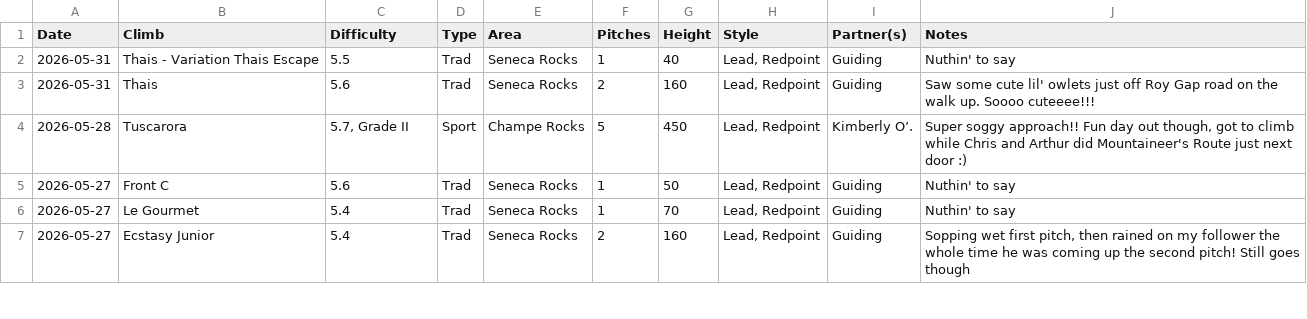
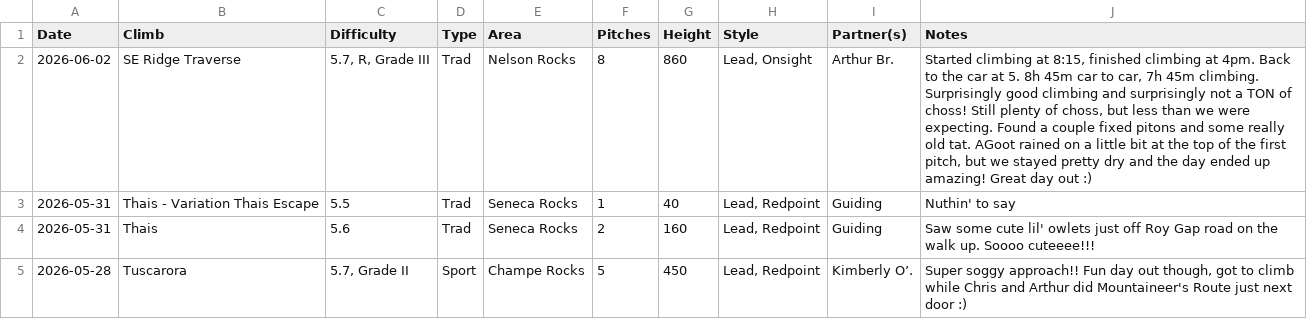
Before and after one commit to achiquit/websitejazzhands, a CSV file: climbing/data/all-ticks.csv, drawn as a sheet; only a part is shown; the shorter side is filled out with more unchanged rows; the diff names each change by its address in the sheet, - before the commit and + after, or states it on an @@ line.

```diff
--- a/climbing/data/all-ticks.csv
+++ b/climbing/data/all-ticks.csv
+row 2: 2026-06-02 | SE Ridge Traverse | 5.7, R, Grade III | Trad | Nelson Rocks | 8 | 860 | Lead, Onsight | Arthur Br. | Started climbing at 8:15, finished climbing at 4pm. Back to the car at 5. 8h 45m car to car, 7h 45m climbing. Surprisingly good climbing and surprisingly not a TON of choss! Still plenty of choss, but less than we were expecting. Found a couple fixed pitons and some really old tat. AGoot rained on a little bit at the top of the first pitch, but we stayed pretty dry and the day ended up amazing! Great day out :)
```
Also changed, not shown: climbing/data/all-time-stats.csv, climbing/data/partner-leaderboard.csv, 7 other files.
